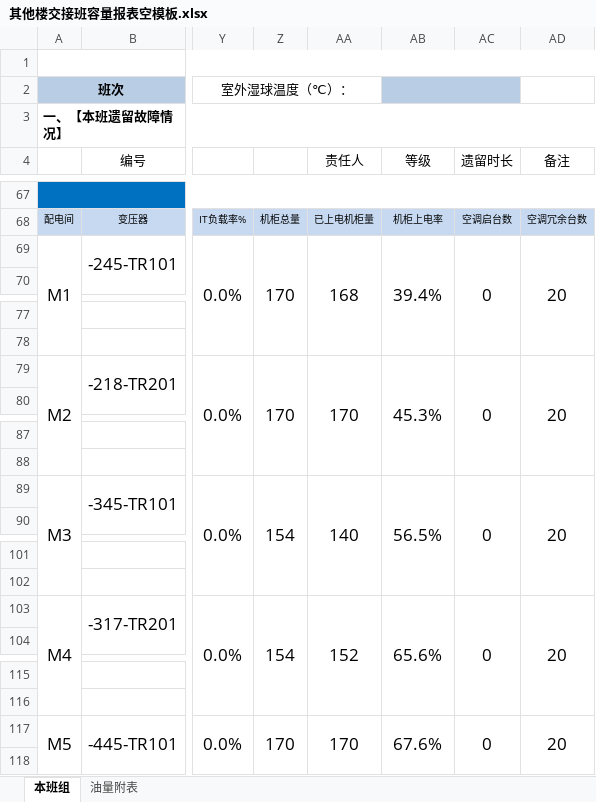
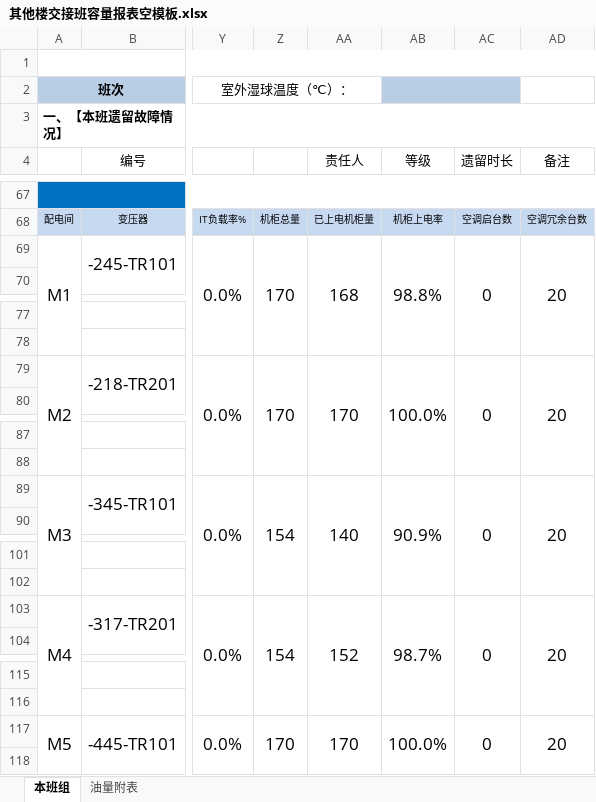
Before and after one commit to lishilong8848/panorama, an Excel workbook: 外网端源码/其他楼交接班容量报表空模板.xlsx, sheet 本班组, drawn as a sheet; only a part is shown, gaps mark what is left out; values as stored, in another font and other column widths than the file's, no borders; conditional formats not drawn; the diff covers the shown part only; the diff names each change by its address in the sheet, - before the commit and + after, or states it on an @@ line.

Commit message:
容量模版优化

```diff
--- a/外网端源码/其他楼交接班容量报表空模板.xlsx (sheet 本班组)
+++ b/外网端源码/其他楼交接班容量报表空模板.xlsx (sheet 本班组)
-AB69 (等级): 39.4%
+AB69 (等级): 98.8%
-AB79 (等级): 45.3%
+AB79 (等级): 100.0%
-AB89 (等级): 56.5%
+AB89 (等级): 90.9%
-AB103 (等级): 65.6%
+AB103 (等级): 98.7%
-AB117 (等级): 67.6%
+AB117 (等级): 100.0%
```
Also changed, not shown: 1 edited cell elsewhere in this sheet.
